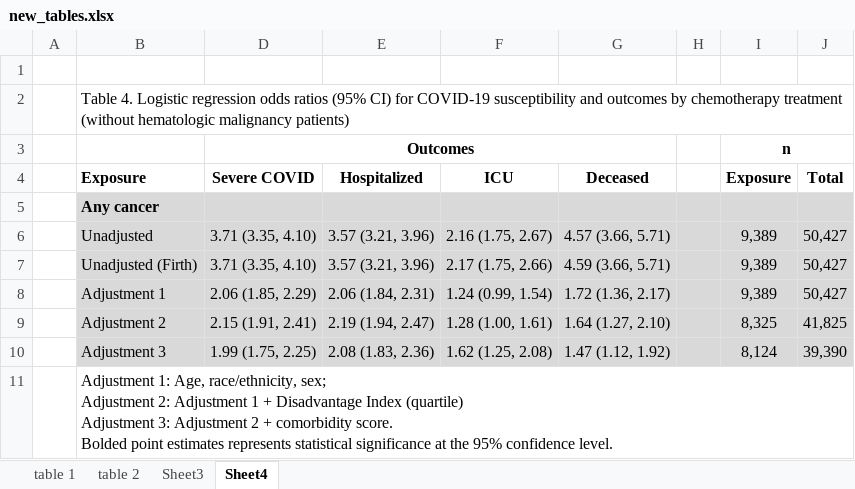
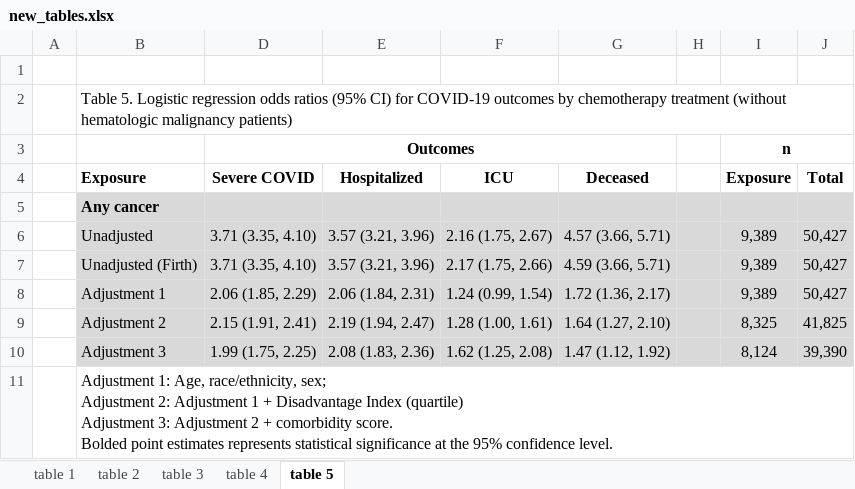
Before and after one commit to umich-cphds/cancer_covid, an Excel workbook: new_tables.xlsx, sheet table 5, drawn as a sheet; values as stored, in another font and other column widths than the file's, no borders; the diff names each change by its address in the sheet, - before the commit and + after, or states it on an @@ line.

```diff
--- a/new_tables.xlsx (sheet table 5)
+++ b/new_tables.xlsx (sheet table 5)
-sheet tab: Sheet3
+sheet tab: table 3
-sheet tab: Sheet4
+sheet tab: table 5
+sheet tab: table 4
-B2 (Exposure): Table 4. Logistic regression odds ratios (95% CI) for COVID-19 susceptibility and outcomes by…
+B2 (Exposure): Table 5. Logistic regression odds ratios (95% CI) for COVID-19 outcomes by…
```
Also changed, not shown: sheet table 2, 4 other files.
